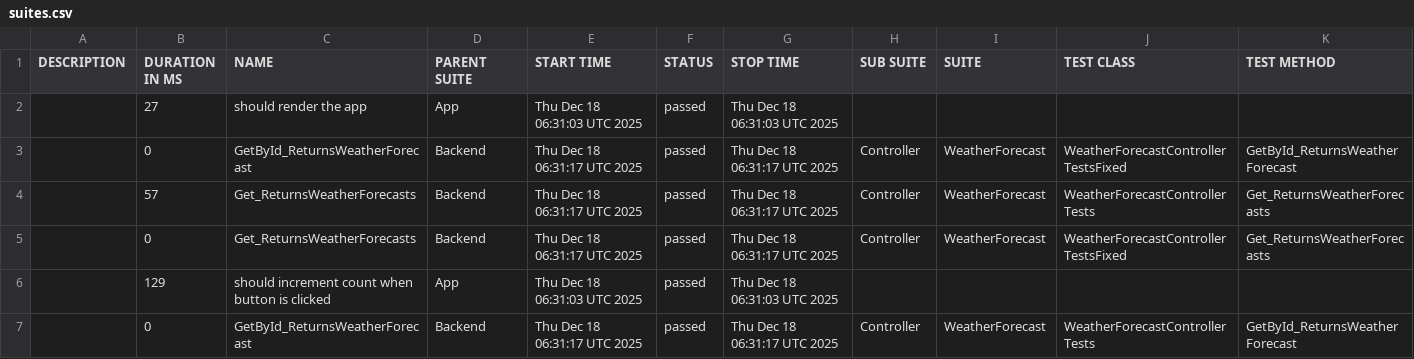
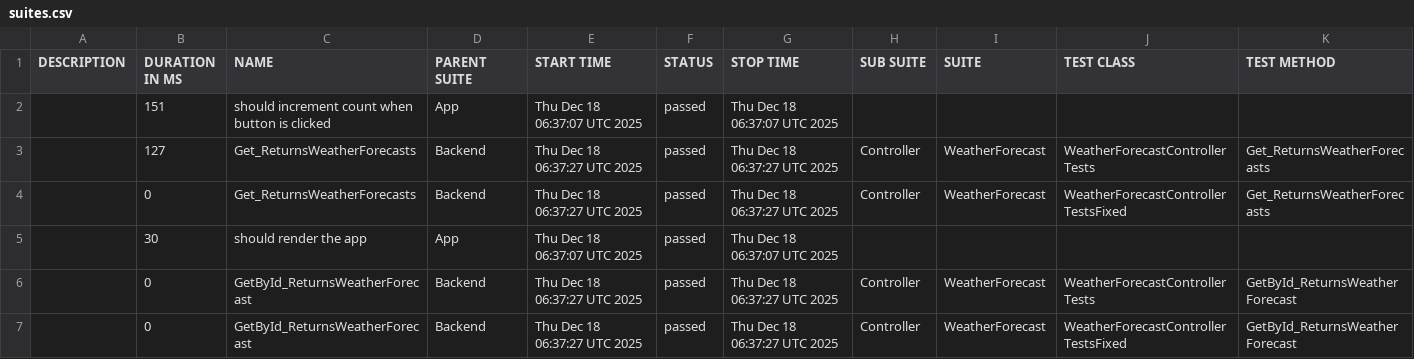
Before and after one commit to egor90909091/cis-2025-lab1, a CSV file: data/suites.csv, drawn as a sheet.

```diff
--- a/data/suites.csv
+++ b/data/suites.csv
@@ -1,7 +1,7 @@
 "DESCRIPTION","DURATION IN MS","NAME","PARENT SUITE","START TIME","STATUS","STOP TIME","SUB SUITE","SUITE","TEST CLASS","TEST METHOD"
-"","27","should render the app","App","Thu Dec 18 06:31:03 UTC 2025","passed","Thu Dec 18 06:31:03 UTC 2025","","","",""
-"","0","GetById_ReturnsWeatherForecast","Backend","Thu Dec 18 06:31:17 UTC 2025","passed","Thu Dec 18 06:31:17 UTC 2025","Controller","WeatherForecast","WeatherForecastControllerTestsFixed","GetById_ReturnsWeatherForecast"
-"","57","Get_ReturnsWeatherForecasts","Backend","Thu Dec 18 06:31:17 UTC 2025","passed","Thu Dec 18 06:31:17 UTC 2025","Controller","WeatherForecast","WeatherForecastControllerTests","Get_ReturnsWeatherForecasts"
-"","0","Get_ReturnsWeatherForecasts","Backend","Thu Dec 18 06:31:17 UTC 2025","passed","Thu Dec 18 06:31:17 UTC 2025","Controller","WeatherForecast","WeatherForecastControllerTestsFixed","Get_ReturnsWeatherForecasts"
-"","129","should increment count when button is clicked","App","Thu Dec 18 06:31:03 UTC 2025","passed","Thu Dec 18 06:31:03 UTC 2025","","","",""
-"","0","GetById_ReturnsWeatherForecast","Backend","Thu Dec 18 06:31:17 UTC 2025","passed","Thu Dec 18 06:31:17 UTC 2025","Controller","WeatherForecast","WeatherForecastControllerTests","GetById_ReturnsWeatherForecast"
+"","151","should increment count when button is clicked","App","Thu Dec 18 06:37:07 UTC 2025","passed","Thu Dec 18 06:37:07 UTC 2025","","","",""
+"","127","Get_ReturnsWeatherForecasts","Backend","Thu Dec 18 06:37:27 UTC 2025","passed","Thu Dec 18 06:37:27 UTC 2025","Controller","WeatherForecast","WeatherForecastControllerTests","Get_ReturnsWeatherForecasts"
+"","0","Get_ReturnsWeatherForecasts","Backend","Thu Dec 18 06:37:27 UTC 2025","passed","Thu Dec 18 06:37:27 UTC 2025","Controller","WeatherForecast","WeatherForecastControllerTestsFixed","Get_ReturnsWeatherForecasts"
+"","30","should render the app","App","Thu Dec 18 06:37:07 UTC 2025","passed","Thu Dec 18 06:37:07 UTC 2025","","","",""
+"","0","GetById_ReturnsWeatherForecast","Backend","Thu Dec 18 06:37:27 UTC 2025","passed","Thu Dec 18 06:37:27 UTC 2025","Controller","WeatherForecast","WeatherForecastControllerTests","GetById_ReturnsWeatherForecast"
+"","0","GetById_ReturnsWeatherForecast","Backend","Thu Dec 18 06:37:27 UTC 2025","passed","Thu Dec 18 06:37:27 UTC 2025","Controller","WeatherForecast","WeatherForecastControllerTestsFixed","GetById_ReturnsWeatherForecast"
```
Also changed, not shown: 27 other files.
